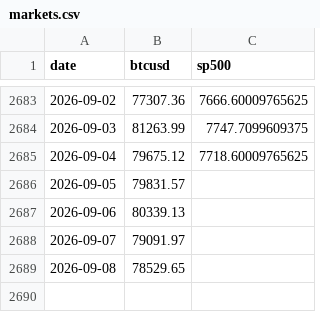
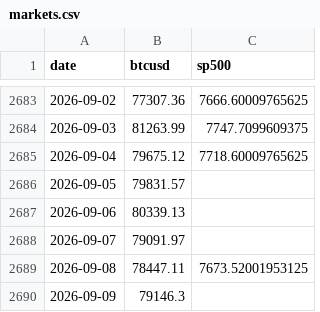
Before and after one commit to Slavduja/PBOC, a CSV file: output/markets.csv, drawn as a sheet; only a part is shown, gaps mark what is left out.

```diff
--- a/output/markets.csv
+++ b/output/markets.csv
@@ -2688,2 +2688,3 @@ date,btcusd,sp500
 2026-09-07,79091.97,
-2026-09-08,78529.65,
+2026-09-08,78447.11,7673.52001953125
+2026-09-09,79146.3,
```
Also changed, not shown: 1 other file.
